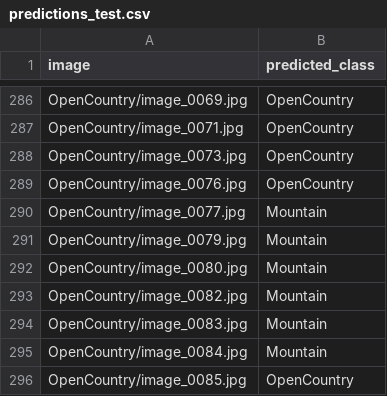
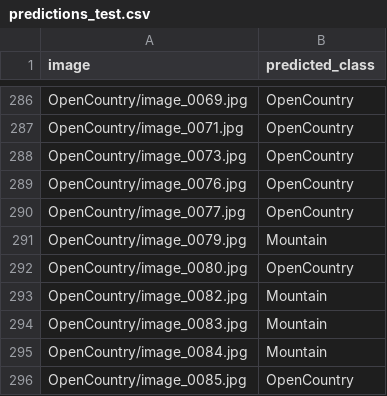
Before and after one commit to Rachietaa/CV-Assignment3, a CSV file: predictions_test.csv, drawn as a sheet; only a part is shown, gaps mark what is left out.

Commit message:
Reproduction check: final classifier gives 94.25% on raw test images

```diff
--- a/predictions_test.csv
+++ b/predictions_test.csv
@@ -289,5 +289,5 @@ OpenCountry/image_0073.jpg,OpenCountry
 OpenCountry/image_0076.jpg,OpenCountry
-OpenCountry/image_0077.jpg,Mountain
+OpenCountry/image_0077.jpg,OpenCountry
 OpenCountry/image_0079.jpg,Mountain
-OpenCountry/image_0080.jpg,Mountain
+OpenCountry/image_0080.jpg,OpenCountry
 OpenCountry/image_0082.jpg,Mountain
```
